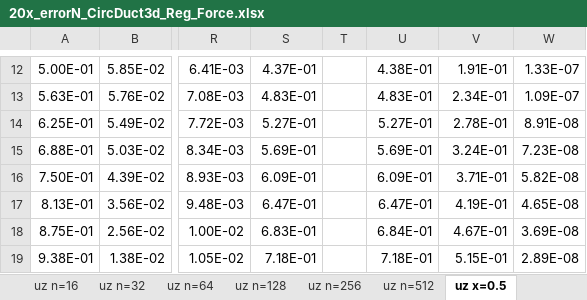
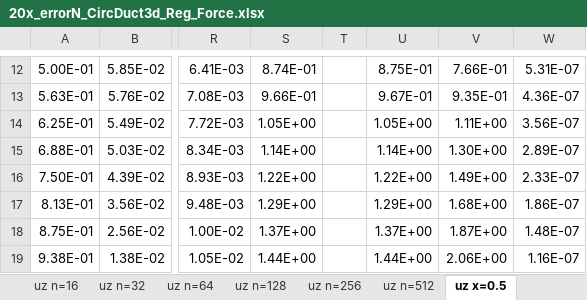
Before and after one commit to CERNN/VISCOPLASTIC-LBM, an Excel workbook: doc/Simulations/Analysis/Regularized/D3Q19/circularDuctInterp/20x_errorN_CircDuct3d_Reg_Force.xlsx, sheet uz x=0.5, drawn as a sheet; only a part is shown, gaps mark what is left out; values as stored, in another font and other column widths than the file's, no borders; charts and pictures not drawn; the diff covers the shown part only; the diff names each change by its address in the sheet, - before the commit and + after, or states it on an @@ line.

```diff
--- a/doc/Simulations/Analysis/Regularized/D3Q19/circularDuctInterp/20x_errorN_CircDuct3d_Reg_Force.xlsx (sheet uz x=0.5)
+++ b/doc/Simulations/Analysis/Regularized/D3Q19/circularDuctInterp/20x_errorN_CircDuct3d_Reg_Force.xlsx (sheet uz x=0.5)
-S12: 4.37E-01
+S12: 8.74E-01
-U12: 4.38E-01
+U12: 8.75E-01
-V12: 1.91E-01
+V12: 7.66E-01
-W12: 1.33E-07
+W12: 5.31E-07
-S13: 4.83E-01
+S13: 9.66E-01
-U13: 4.83E-01
+U13: 9.67E-01
-V13: 2.34E-01
+V13: 9.35E-01
-W13: 1.09E-07
+W13: 4.36E-07
-S14: 5.27E-01
+S14: 1.05E+00
-U14: 5.27E-01
+U14: 1.05E+00
-V14: 2.78E-01
+V14: 1.11E+00
-W14: 8.91E-08
+W14: 3.56E-07
-S15: 5.69E-01
+S15: 1.14E+00
-U15: 5.69E-01
+U15: 1.14E+00
-V15: 3.24E-01
+V15: 1.30E+00
-W15: 7.23E-08
+W15: 2.89E-07
-S16: 6.09E-01
+S16: 1.22E+00
-U16: 6.09E-01
+U16: 1.22E+00
-V16: 3.71E-01
+V16: 1.49E+00
-W16: 5.82E-08
+W16: 2.33E-07
-S17: 6.47E-01
+S17: 1.29E+00
-U17: 6.47E-01
+U17: 1.29E+00
-V17: 4.19E-01
+V17: 1.68E+00
-W17: 4.65E-08
+W17: 1.86E-07
-S18: 6.83E-01
+S18: 1.37E+00
-U18: 6.84E-01
+U18: 1.37E+00
-V18: 4.67E-01
+V18: 1.87E+00
-W18: 3.69E-08
+W18: 1.48E-07
-S19: 7.18E-01
+S19: 1.44E+00
-U19: 7.18E-01
+U19: 1.44E+00
-V19: 5.15E-01
+V19: 2.06E+00
-W19: 2.89E-08
+W19: 1.16E-07
```
Also changed, not shown: 222 edited cells elsewhere in this sheet, formulas that keep their value, charts or pictures, doc/Simulations/Analysis/Regularized/D3Q19/annularDuctInterp/00x_errorN_AnnularDuct3d_Reg_Force.xlsx, doc/Simulations/Analysis/Regularized/D3Q19/circularDuctInterp/30x_errorN_CircDuct3d_Reg_Force.xlsx, 1 other file.
